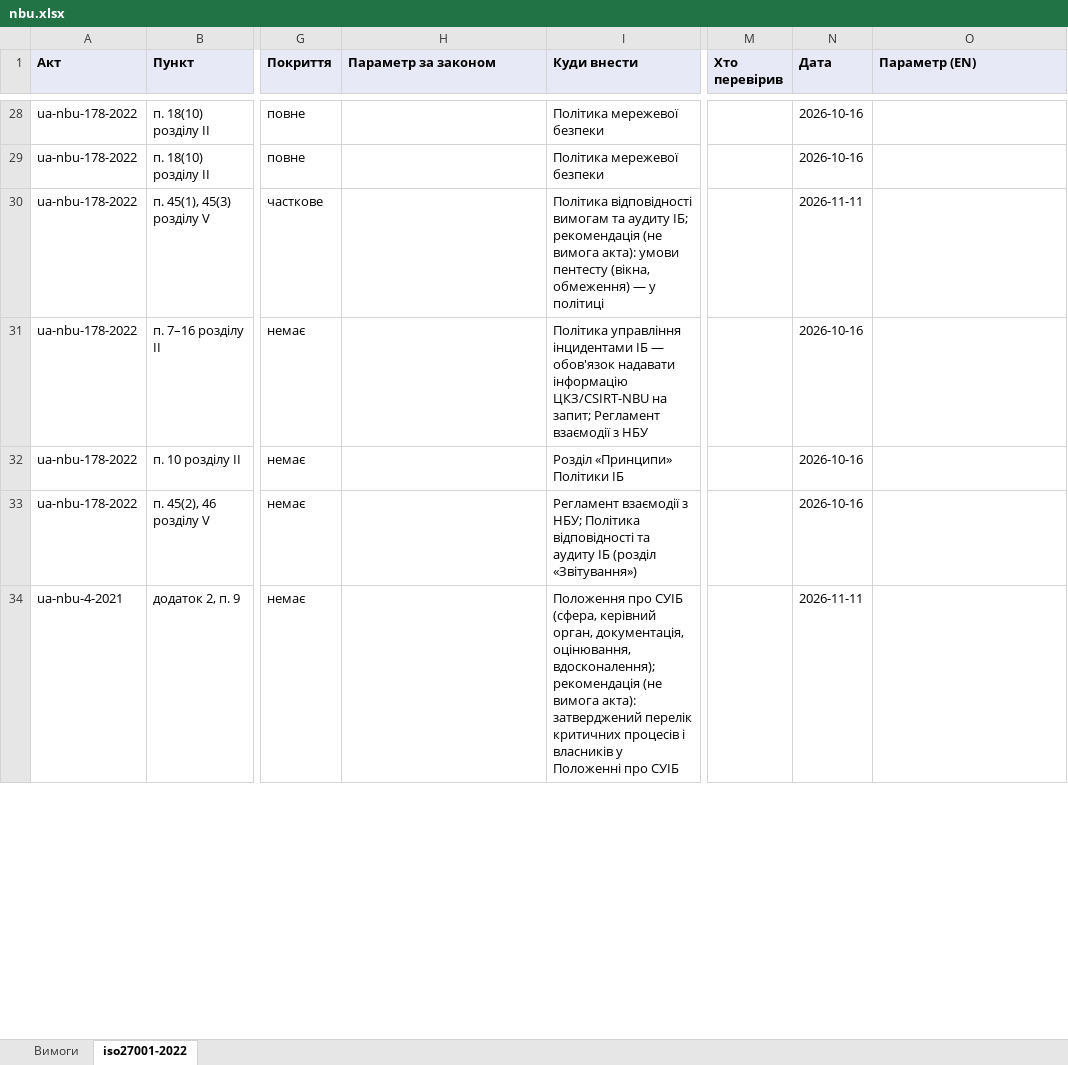
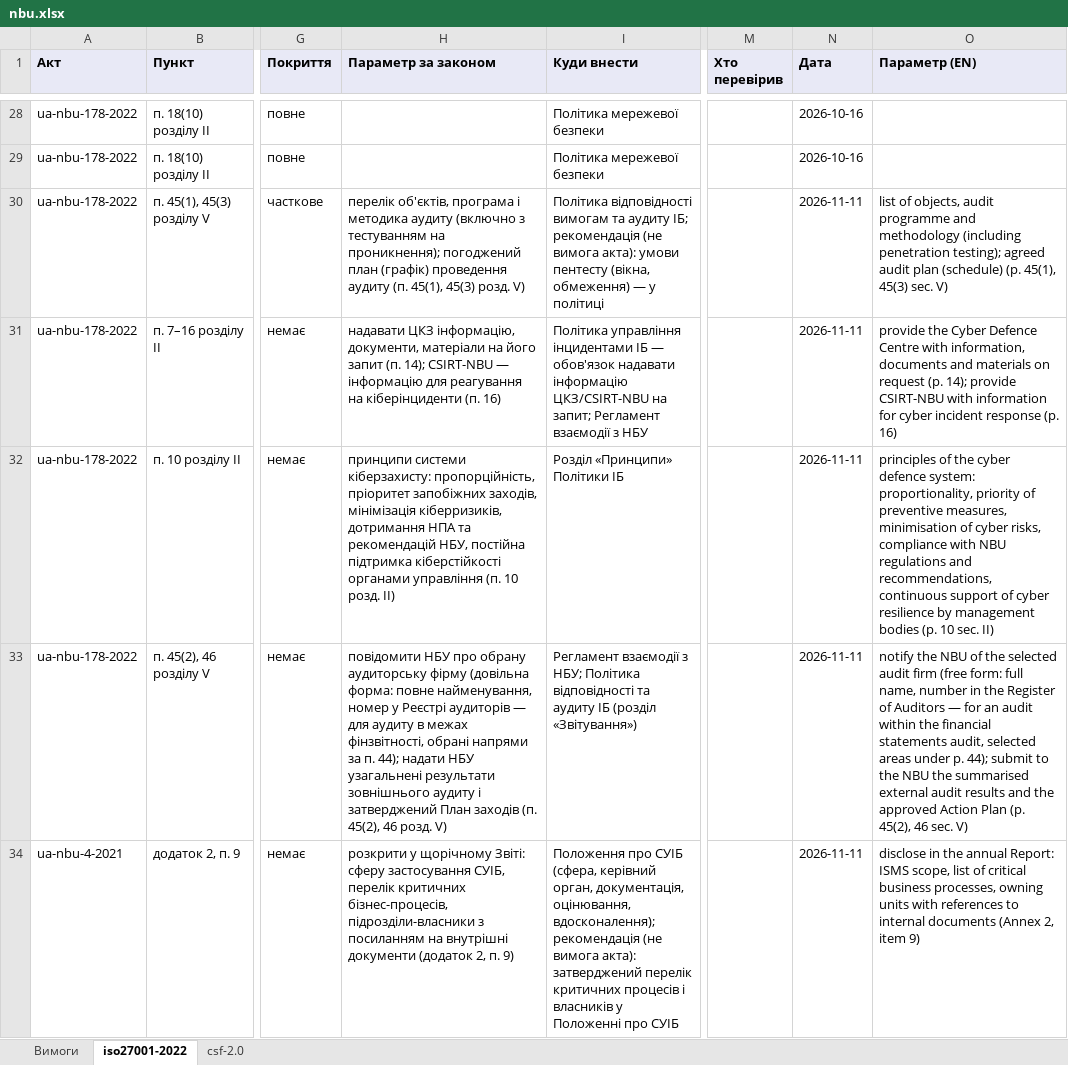
Before and after one commit to Ivan-Gokin/grc-foundation-ua, an Excel workbook: mappings/nbu.xlsx, sheet iso27001-2022, drawn as a sheet; only a part is shown, gaps mark what is left out; values as stored, in another font and other column widths than the file's, no borders; the diff covers the shown part only; the diff names each change by its address in the sheet, - before the commit and + after, or states it on an @@ line.

```diff
--- a/mappings/nbu.xlsx (sheet iso27001-2022)
+++ b/mappings/nbu.xlsx (sheet iso27001-2022)
+sheet tab: csf-2.0
-H30 (Параметр за законом): (empty)
+H30 (Параметр за законом): перелік об'єктів, програма і методика аудиту (включно з тестуванням на проникнення); погоджений план (графік) проведення аудиту (п. 45(1), 45(3) розд. V)
-O30 (Параметр (EN)): (empty)
+O30 (Параметр (EN)): list of objects, audit programme and methodology (including penetration testing); agreed audit plan (schedule) (p. 45(1), 45(3) sec. V)
-H31 (Параметр за законом): (empty)
+H31 (Параметр за законом): надавати ЦКЗ інформацію, документи, матеріали на його запит (п. 14); CSIRT-NBU — інформацію для реагування на кіберінциденти (п. 16)
-N31:N33 (Дата): 2026-10-16
+N31:N33 (Дата): 2026-11-11
-O31 (Параметр (EN)): (empty)
+O31 (Параметр (EN)): provide the Cyber Defence Centre with information, documents and materials on request (p. 14); provide CSIRT-NBU with information for cyber incident response (p. 16)
-H32 (Параметр за законом): (empty)
+H32 (Параметр за законом): принципи системи кіберзахисту: пропорційність, пріоритет запобіжних заходів, мінімізація кіберризиків, дотримання НПА та рекомендацій НБУ, постійна підтримка кіберстійкості органами управління (п. 10 розд. II)
-O32 (Параметр (EN)): (empty)
+O32 (Параметр (EN)): principles of the cyber defence system: proportionality, priority of preventive measures, minimisation of cyber risks, compliance with NBU regulations and recommendations, continuous support of cyber resilience by management bodies (p. 10 sec. II)
-H33 (Параметр за законом): (empty)
+H33 (Параметр за законом): повідомити НБУ про обрану аудиторську фірму (довільна форма: повне найменування, номер у Реєстрі аудиторів — для аудиту в межах фінзвітності, обрані напрями за п. 44); надати НБУ узагальнені результати зовнішнього аудиту і затверджений План заходів (п. 45(2), 46 розд. V)
-O33 (Параметр (EN)): (empty)
+O33 (Параметр (EN)): notify the NBU of the selected audit firm (free form: full name, number in the Register of Auditors — for an audit within the financial statements audit, selected areas under p. 44); submit to the NBU the summarised external audit results and the approved Action Plan (p. 45(2), 46 sec. V)
-H34 (Параметр за законом): (empty)
+H34 (Параметр за законом): розкрити у щорічному Звіті: сферу застосування СУІБ, перелік критичних бізнес-процесів, підрозділи-власники з посиланням на внутрішні документи (додаток 2, п. 9)
-O34 (Параметр (EN)): (empty)
+O34 (Параметр (EN)): disclose in the annual Report: ISMS scope, list of critical business processes, owning units with references to internal documents (Annex 2, item 9)
```
Also changed, not shown: 117 edited cells elsewhere in this sheet, mappings/cmu-373-736.xlsx, mappings/law-80-94-vr.xlsx, 1 other file.
